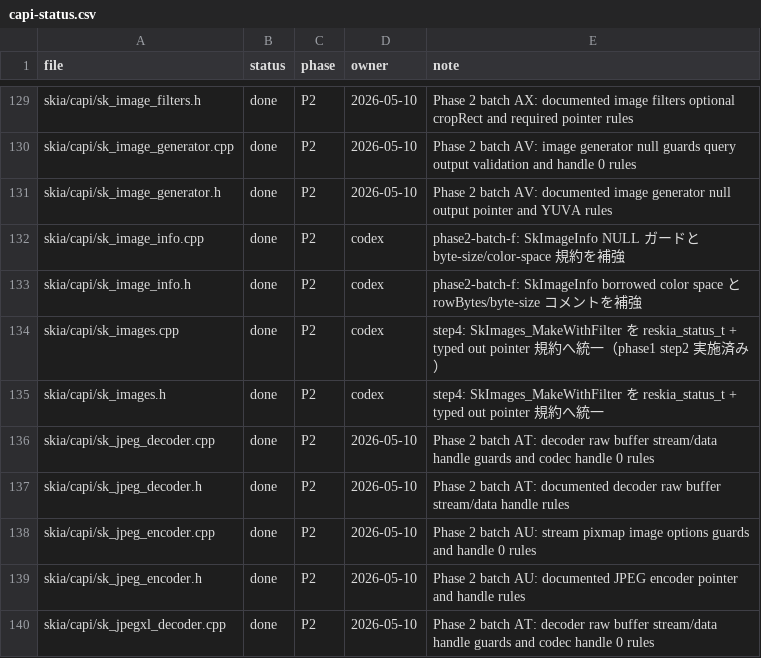
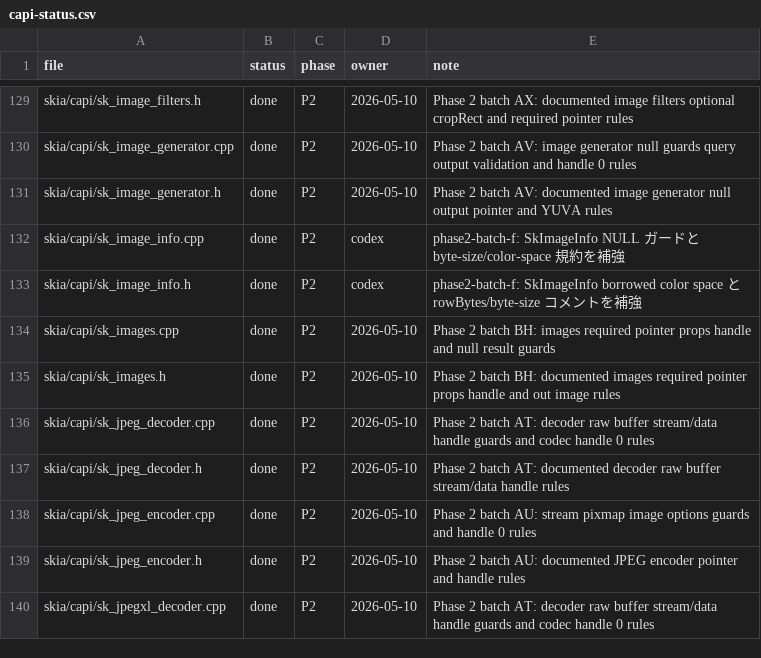
Before and after one commit to dolphilia/reskia, a CSV file: docs/plans/c-binding-remediation/checklists/capi-status.csv, drawn as a sheet; only a part is shown, gaps mark what is left out.

```diff
--- a/docs/plans/c-binding-remediation/checklists/capi-status.csv
+++ b/docs/plans/c-binding-remediation/checklists/capi-status.csv
@@ -133,4 +133,4 @@ skia/capi/sk_image_info.cpp,done,P2,codex,phase2-batch-f: SkImageInfo NULL ガ
 skia/capi/sk_image_info.h,done,P2,codex,phase2-batch-f: SkImageInfo borrowed color space と rowBytes/byte-size コメントを補強
-skia/capi/sk_images.cpp,done,P2,codex,step4: SkImages_MakeWithFilter を reskia_status_t + typed out pointer 規約へ統一（phase1 step2 実施済み）
-skia/capi/sk_images.h,done,P2,codex,step4: SkImages_MakeWithFilter を reskia_status_t + typed out pointer 規約へ統一
+skia/capi/sk_images.cpp,done,P2,2026-05-10,Phase 2 batch BH: images required pointer props handle and null result guards
+skia/capi/sk_images.h,done,P2,2026-05-10,Phase 2 batch BH: documented images required pointer props handle and out image rules
 skia/capi/sk_jpeg_decoder.cpp,done,P2,2026-05-10,Phase 2 batch AT: decoder raw buffer stream/data handle guards and codec handle 0 rules
```
Also changed, not shown: 6 other files.
